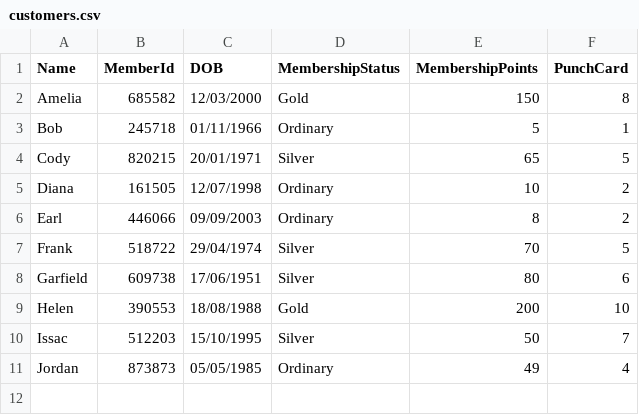
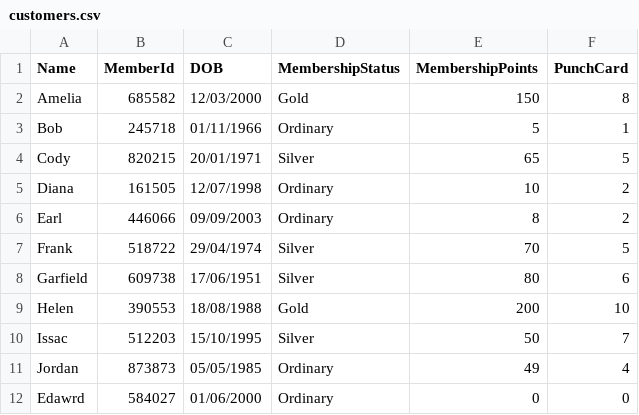
Before and after one commit to duccsuccer/Ice-CreamPOS, a CSV file: PRG2_Assignment/customers.csv, drawn as a sheet; the diff names each change by its address in the sheet, - before the commit and + after, or states it on an @@ line.

```diff
--- a/PRG2_Assignment/customers.csv
+++ b/PRG2_Assignment/customers.csv
+row 12: Edawrd | 584027 | 01/06/2000 | Ordinary | 0 | 0
```
Also changed, not shown: 1 other file.
